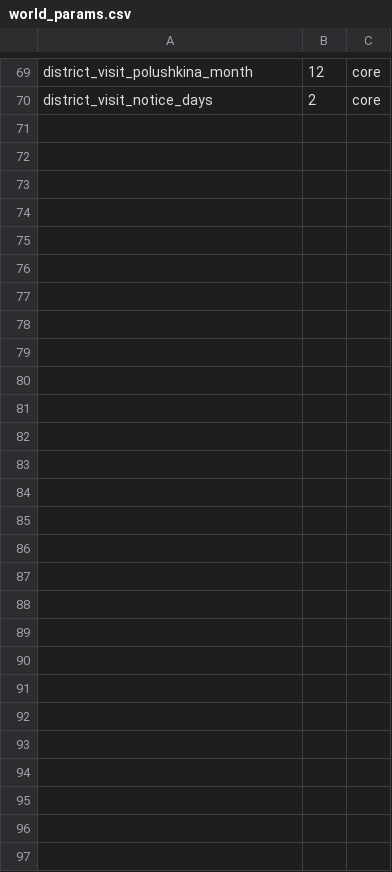
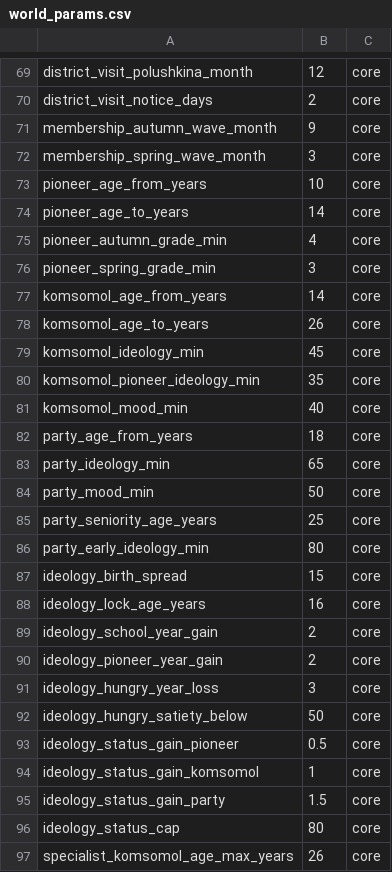
Before and after one commit to algb006/kolkhoz_root, a CSV file: tables/world_params.csv, drawn as a sheet; only a part is shown, gaps mark what is left out.

```diff
--- a/tables/world_params.csv
+++ b/tables/world_params.csv
@@ -70 +70,28 @@ district_visit_polushkina_month,12,core
 district_visit_notice_days,2,core
+membership_autumn_wave_month,9,core
+membership_spring_wave_month,3,core
+pioneer_age_from_years,10,core
+pioneer_age_to_years,14,core
+pioneer_autumn_grade_min,4,core
+pioneer_spring_grade_min,3,core
+komsomol_age_from_years,14,core
+komsomol_age_to_years,26,core
+komsomol_ideology_min,45,core
+komsomol_pioneer_ideology_min,35,core
+komsomol_mood_min,40,core
+party_age_from_years,18,core
+party_ideology_min,65,core
+party_mood_min,50,core
+party_seniority_age_years,25,core
+party_early_ideology_min,80,core
+ideology_birth_spread,15,core
+ideology_lock_age_years,16,core
+ideology_school_year_gain,2,core
+ideology_pioneer_year_gain,2,core
+ideology_hungry_year_loss,3,core
+ideology_hungry_satiety_below,50,core
+ideology_status_gain_pioneer,0.5,core
+ideology_status_gain_komsomol,1,core
+ideology_status_gain_party,1.5,core
+ideology_status_cap,80,core
+specialist_komsomol_age_max_years,26,core
```
